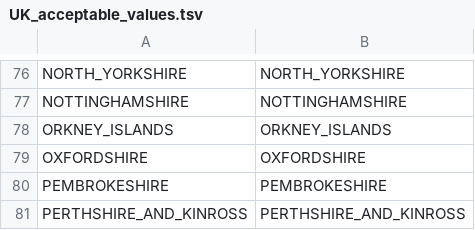
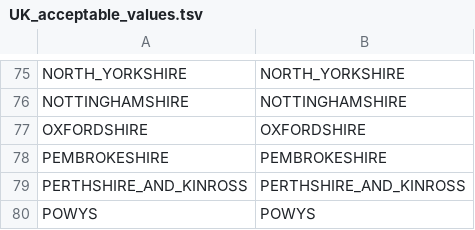
Before and after one commit to artic-network/civet, a TSV file: civet/data/map_data/UK_acceptable_values.tsv, drawn as a sheet; only a part is shown, gaps mark what is left out; the shorter side is filled out with more unchanged rows; the diff covers the shown part only.

```diff
--- a/civet/data/map_data/UK_acceptable_values.tsv
+++ b/civet/data/map_data/UK_acceptable_values.tsv
@@ -77,3 +76,2 @@ NORTH_YORKSHIRE	NORTH_YORKSHIRE
 NOTTINGHAMSHIRE	NOTTINGHAMSHIRE	
-ORKNEY_ISLANDS	ORKNEY_ISLANDS	
 OXFORDSHIRE	OXFORDSHIRE	
```
Also changed, not shown: 1 added row, 3 removed rows and 6 edited cells elsewhere in this file, civet/data/map_data/global_acceptable_values.tsv, 4 other files.
